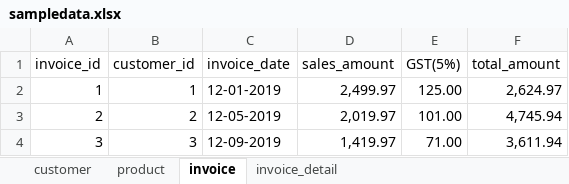
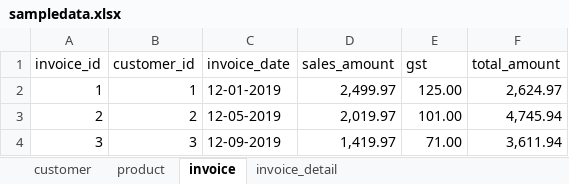
Before and after one commit to dannygit2019/cohort3, an Excel workbook: src/python/comp230/excelFile/sampledata.xlsx, sheet invoice, drawn as a sheet; values as stored, in another font and other column widths than the file's, no borders; the diff names each change by its address in the sheet, - before the commit and + after, or states it on an @@ line.

Commit message:
comp230 updated

```diff
--- a/src/python/comp230/excelFile/sampledata.xlsx (sheet invoice)
+++ b/src/python/comp230/excelFile/sampledata.xlsx (sheet invoice)
-E1: GST(5%)
+E1: gst
```
Also changed, not shown: 10 other files.
